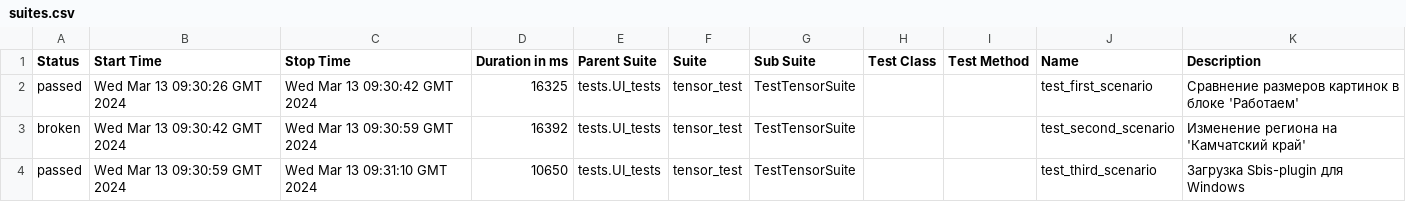
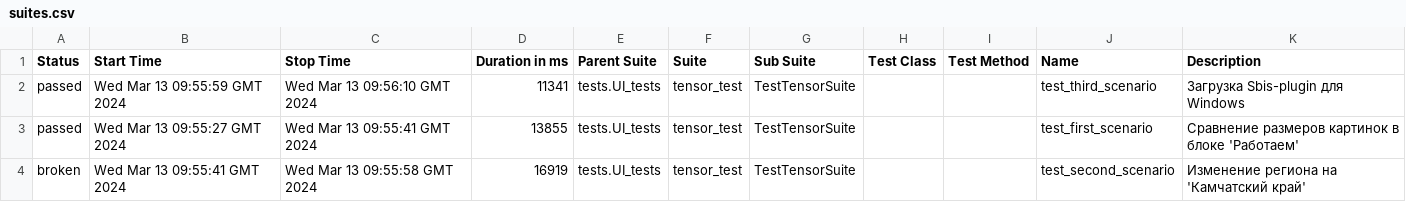
Before and after one commit to VitGT73/tensor, a CSV file: data/suites.csv, drawn as a sheet.

Commit message:
Deploying to gh-pages from @ VitGT73/tensor@5640a94868828e05fa046d6a7b3e74a0f0b3f7af 🚀

```diff
--- a/data/suites.csv
+++ b/data/suites.csv
@@ -1,4 +1,4 @@
 "Status","Start Time","Stop Time","Duration in ms","Parent Suite","Suite","Sub Suite","Test Class","Test Method","Name","Description"
-"passed","Wed Mar 13 09:30:26 GMT 2024","Wed Mar 13 09:30:42 GMT 2024","16325","tests.UI_tests","tensor_test","TestTensorSuite","","","test_first_scenario","Сравнение размеров картинок в блоке 'Работаем'"
-"broken","Wed Mar 13 09:30:42 GMT 2024","Wed Mar 13 09:30:59 GMT 2024","16392","tests.UI_tests","tensor_test","TestTensorSuite","","","test_second_scenario","Изменение региона на 'Камчатский край'"
-"passed","Wed Mar 13 09:30:59 GMT 2024","Wed Mar 13 09:31:10 GMT 2024","10650","tests.UI_tests","tensor_test","TestTensorSuite","","","test_third_scenario","Загрузка Sbis-plugin для Windows"
+"passed","Wed Mar 13 09:55:59 GMT 2024","Wed Mar 13 09:56:10 GMT 2024","11341","tests.UI_tests","tensor_test","TestTensorSuite","","","test_third_scenario","Загрузка Sbis-plugin для Windows"
+"passed","Wed Mar 13 09:55:27 GMT 2024","Wed Mar 13 09:55:41 GMT 2024","13855","tests.UI_tests","tensor_test","TestTensorSuite","","","test_first_scenario","Сравнение размеров картинок в блоке 'Работаем'"
+"broken","Wed Mar 13 09:55:41 GMT 2024","Wed Mar 13 09:55:58 GMT 2024","16919","tests.UI_tests","tensor_test","TestTensorSuite","","","test_second_scenario","Изменение региона на 'Камчатский край'"
```
Also changed, not shown: 25 other files.
